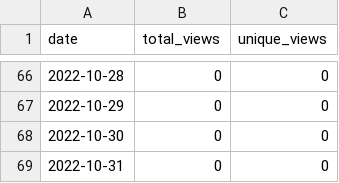
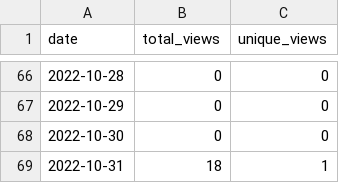
Before and after one commit to wumphlett/repostats, a CSV file: .traffic/views.csv, drawn as a sheet; only a part is shown, gaps mark what is left out.

```diff
--- a/.traffic/views.csv
+++ b/.traffic/views.csv
@@ -68,2 +68,2 @@ date,total_views,unique_views
 2022-10-30,0,0
-2022-10-31,0,0
+2022-10-31,18,1
```
Also changed, not shown: .traffic/clones.csv, 3 other files.
